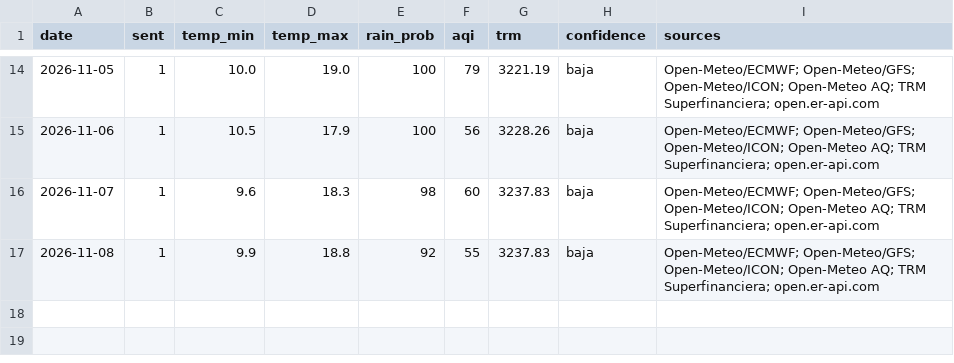
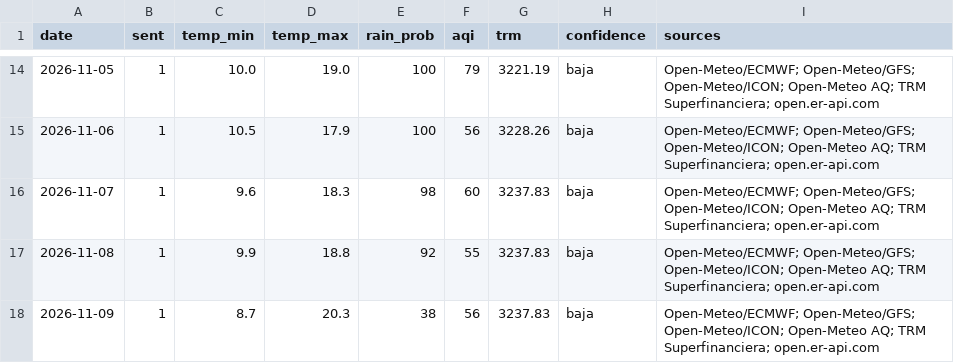
Before and after one commit to Juliana0203/buenos-dias-bogota, a CSV file: data/history.csv, drawn as a sheet; only a part is shown, gaps mark what is left out; the diff names each change by its address in the sheet, - before the commit and + after, or states it on an @@ line.

Commit message:
data: resumen del 2026-11-09

```diff
--- a/data/history.csv
+++ b/data/history.csv
+row 18: 2026-11-09 | 1 | 8.7 | 20.3 | 38 | 56 | 3237.83 | baja | Open-Meteo/ECMWF; Open-Meteo/GFS; Open-Meteo/ICON; Open-Meteo AQ; TRM Superfinanciera; open.er-api.com
```
Also changed, not shown: 2 other files.
